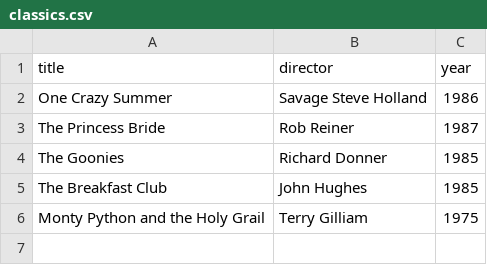
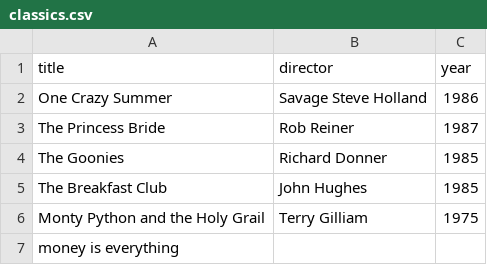
Before and after one commit to sankarkalla2/webflyx, a CSV file: classics.csv, drawn as a sheet.

Commit message:
J: changes

```diff
--- a/classics.csv
+++ b/classics.csv
@@ -6 +6,2 @@ The Breakfast Club, John Hughes, 1985
 Monty Python and the Holy Grail, Terry Gilliam, 1975
+money is everything
```
